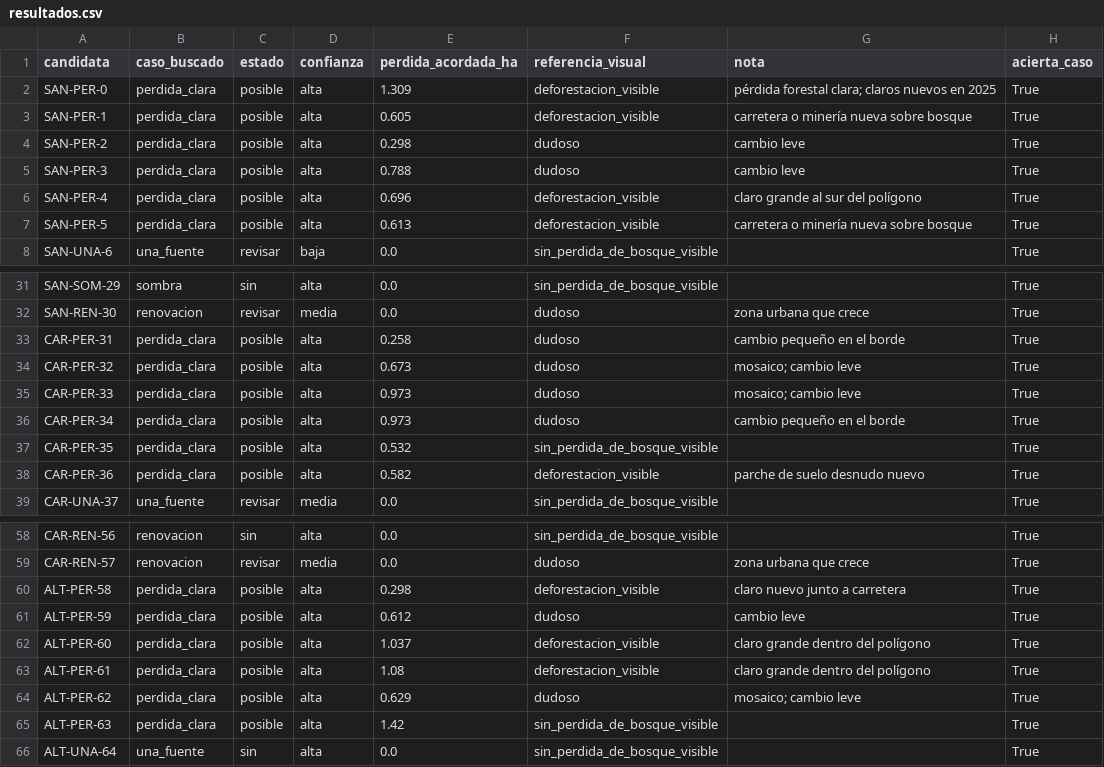
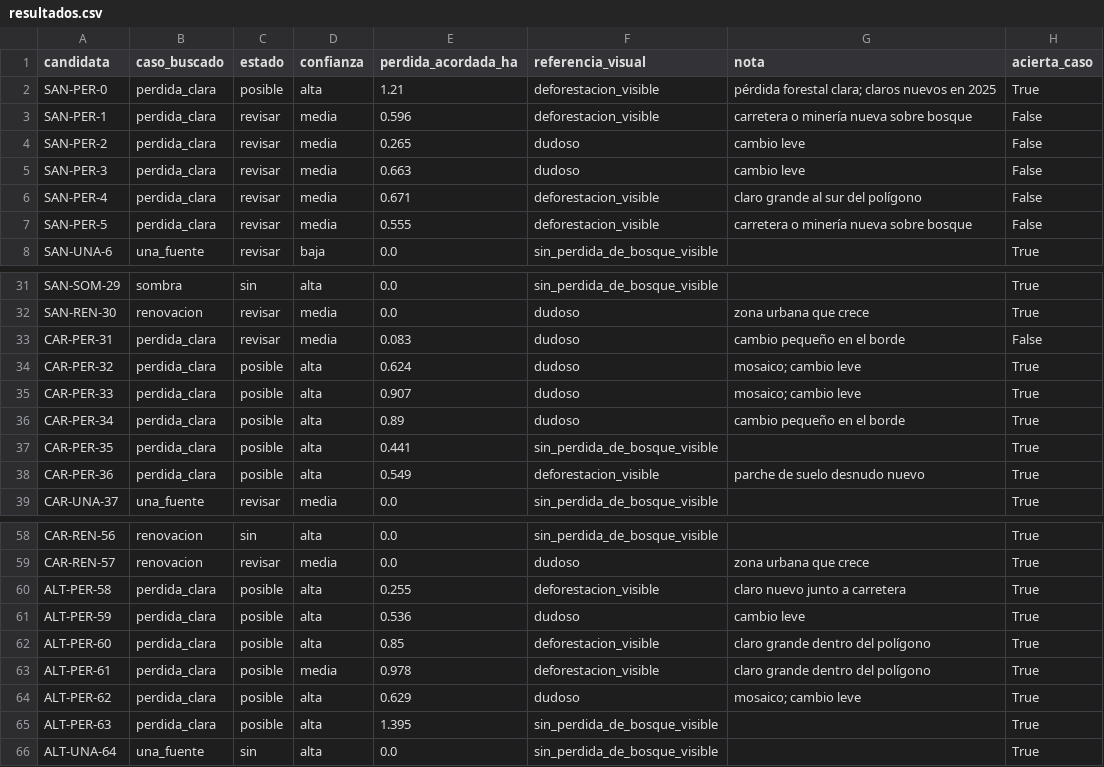
Before and after one commit to av-gomez/chacra-clara, a CSV file: docs/validacion/resultados.csv, drawn as a sheet; only a part is shown, gaps mark what is left out.

```diff
--- a/docs/validacion/resultados.csv
+++ b/docs/validacion/resultados.csv
@@ -1,8 +1,8 @@
 candidata,caso_buscado,estado,confianza,perdida_acordada_ha,referencia_visual,nota,acierta_caso
-SAN-PER-0,perdida_clara,posible,alta,1.309,deforestacion_visible,pérdida forestal clara; claros nuevos en 2025,True
-SAN-PER-1,perdida_clara,posible,alta,0.605,deforestacion_visible,carretera o minería nueva sobre bosque,True
-SAN-PER-2,perdida_clara,posible,alta,0.298,dudoso,cambio leve,True
-SAN-PER-3,perdida_clara,posible,alta,0.788,dudoso,cambio leve,True
-SAN-PER-4,perdida_clara,posible,alta,0.696,deforestacion_visible,claro grande al sur del polígono,True
-SAN-PER-5,perdida_clara,posible,alta,0.613,deforestacion_visible,carretera o minería nueva sobre bosque,True
+SAN-PER-0,perdida_clara,posible,alta,1.21,deforestacion_visible,pérdida forestal clara; claros nuevos en 2025,True
+SAN-PER-1,perdida_clara,revisar,media,0.596,deforestacion_visible,carretera o minería nueva sobre bosque,False
+SAN-PER-2,perdida_clara,revisar,media,0.265,dudoso,cambio leve,False
+SAN-PER-3,perdida_clara,revisar,media,0.663,dudoso,cambio leve,False
+SAN-PER-4,perdida_clara,revisar,media,0.671,deforestacion_visible,claro grande al sur del polígono,False
+SAN-PER-5,perdida_clara,revisar,media,0.555,deforestacion_visible,carretera o minería nueva sobre bosque,False
 SAN-UNA-6,una_fuente,revisar,baja,0.0,sin_perdida_de_bosque_visible,,True
@@ -32,8 +32,8 @@ SAN-SOM-29,sombra,sin,alta,0.0,sin_perdida_de_bosque_visible,,True
 SAN-REN-30,renovacion,revisar,media,0.0,dudoso,zona urbana que crece,True
-CAR-PER-31,perdida_clara,posible,alta,0.258,dudoso,cambio pequeño en el borde,True
-CAR-PER-32,perdida_clara,posible,alta,0.673,dudoso,mosaico; cambio leve,True
-CAR-PER-33,perdida_clara,posible,alta,0.973,dudoso,mosaico; cambio leve,True
-CAR-PER-34,perdida_clara,posible,alta,0.973,dudoso,cambio pequeño en el borde,True
-CAR-PER-35,perdida_clara,posible,alta,0.532,sin_perdida_de_bosque_visible,,True
-CAR-PER-36,perdida_clara,posible,alta,0.582,deforestacion_visible,parche de suelo desnudo nuevo,True
+CAR-PER-31,perdida_clara,revisar,media,0.083,dudoso,cambio pequeño en el borde,False
+CAR-PER-32,perdida_clara,posible,alta,0.624,dudoso,mosaico; cambio leve,True
+CAR-PER-33,perdida_clara,posible,alta,0.907,dudoso,mosaico; cambio leve,True
+CAR-PER-34,perdida_clara,posible,alta,0.89,dudoso,cambio pequeño en el borde,True
+CAR-PER-35,perdida_clara,posible,alta,0.441,sin_perdida_de_bosque_visible,,True
+CAR-PER-36,perdida_clara,posible,alta,0.549,deforestacion_visible,parche de suelo desnudo nuevo,True
 CAR-UNA-37,una_fuente,revisar,media,0.0,sin_perdida_de_bosque_visible,,True
@@ -59,8 +59,8 @@ CAR-REN-56,renovacion,sin,alta,0.0,sin_perdida_de_bosque_visible,,True
 CAR-REN-57,renovacion,revisar,media,0.0,dudoso,zona urbana que crece,True
-ALT-PER-58,perdida_clara,posible,alta,0.298,deforestacion_visible,claro nuevo junto a carretera,True
-ALT-PER-59,perdida_clara,posible,alta,0.612,dudoso,cambio leve,True
-ALT-PER-60,perdida_clara,posible,alta,1.037,deforestacion_visible,claro grande dentro del polígono,True
-ALT-PER-61,perdida_clara,posible,alta,1.08,deforestacion_visible,claro grande dentro del polígono,True
+ALT-PER-58,perdida_clara,posible,alta,0.255,deforestacion_visible,claro nuevo junto a carretera,True
+ALT-PER-59,perdida_clara,posible,alta,0.536,dudoso,cambio leve,True
+ALT-PER-60,perdida_clara,posible,alta,0.85,deforestacion_visible,claro grande dentro del polígono,True
+ALT-PER-61,perdida_clara,posible,media,0.978,deforestacion_visible,claro grande dentro del polígono,True
 ALT-PER-62,perdida_clara,posible,alta,0.629,dudoso,mosaico; cambio leve,True
-ALT-PER-63,perdida_clara,posible,alta,1.42,sin_perdida_de_bosque_visible,,True
+ALT-PER-63,perdida_clara,posible,alta,1.395,sin_perdida_de_bosque_visible,,True
 ALT-UNA-64,una_fuente,sin,alta,0.0,sin_perdida_de_bosque_visible,,True
```
Also changed, not shown: 27 other files.
